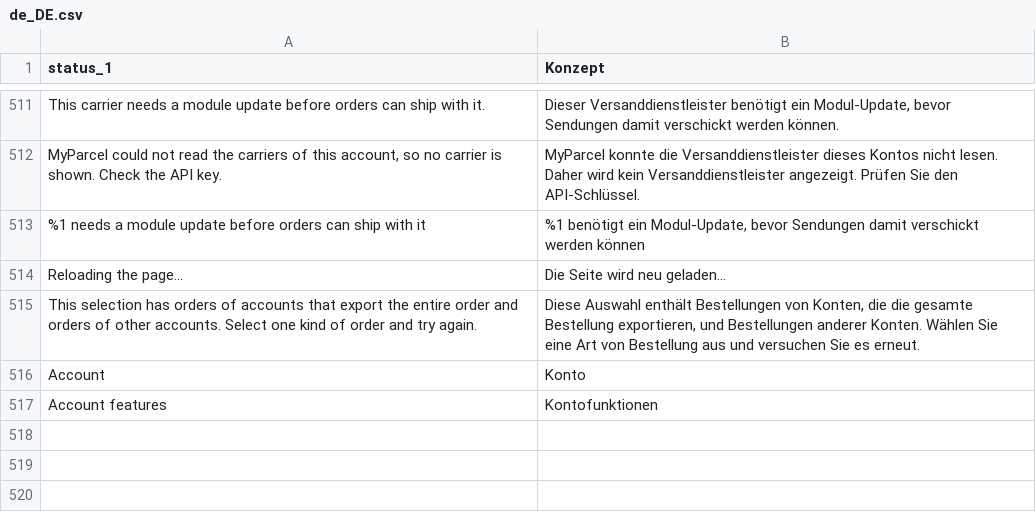
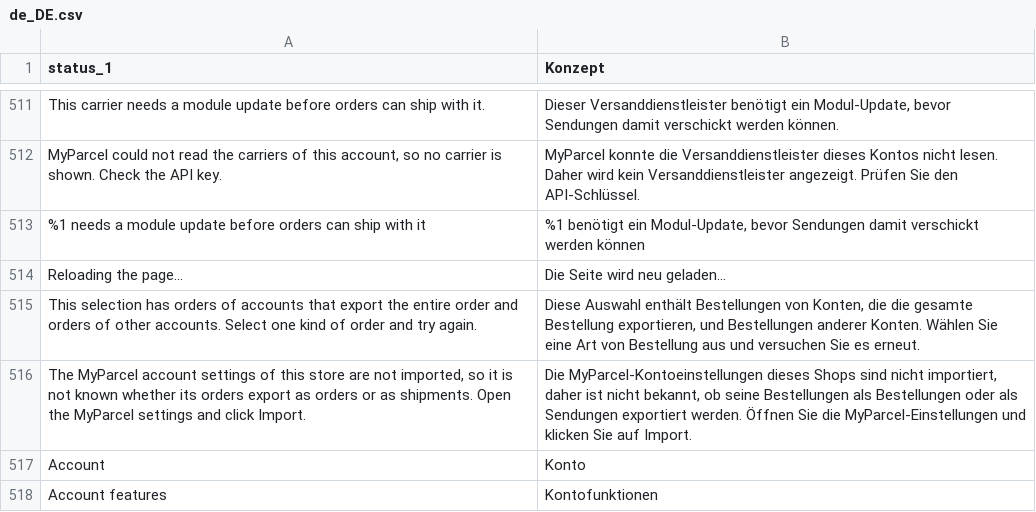
Before and after one commit to myparcelnl/magento, a CSV file: i18n/de_DE.csv, drawn as a sheet; only a part is shown, gaps mark what is left out; the diff names each change by its address in the sheet, - before the commit and + after, or states it on an @@ line.

```diff
--- a/i18n/de_DE.csv
+++ b/i18n/de_DE.csv
+row 516: The MyParcel account settings of this store are not imported, so it is not known whether its orders export as orders or as shipments. Open the MyParcel settings and click Import. | Die MyParcel-Kontoeinstellungen dieses Shops sind nicht importiert, daher ist nicht bekannt, ob seine Bestellungen als Bestellungen oder als Sendungen exportiert werden. Öffnen Sie die MyParcel-Einstellungen und klicken Sie auf Import.
```
Also changed, not shown: i18n/da_DK.csv, i18n/fr_FR.csv, 13 other files.
